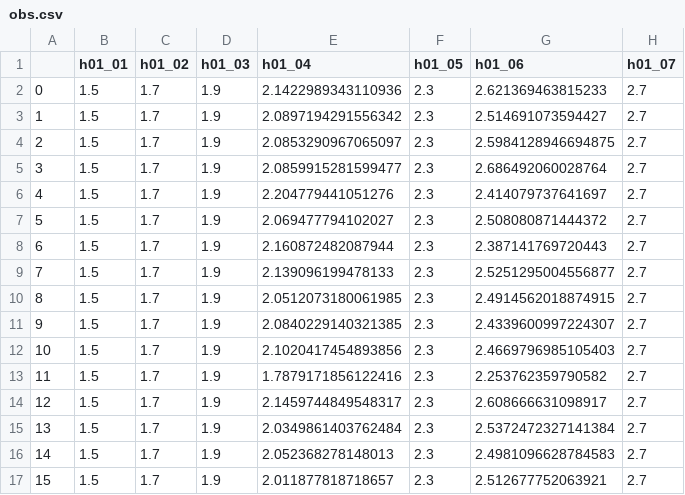
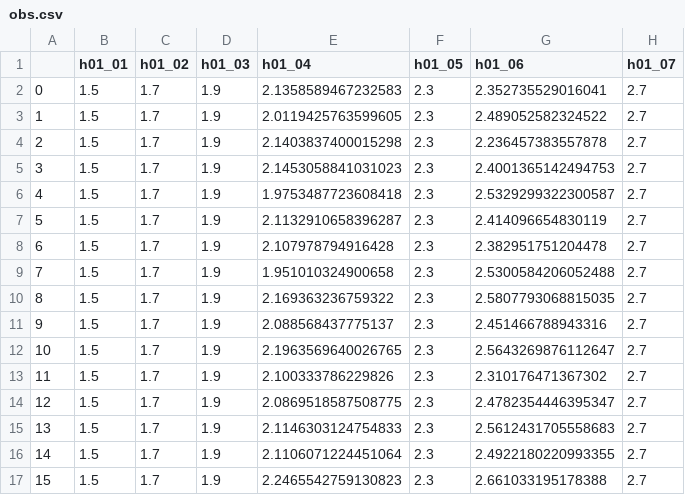
Before and after one commit to dwelter/pestpp, a CSV file: benchmarks/ies_10par_xsec/template/obs.csv, drawn as a sheet; only a part is shown; the diff covers the shown part only; the diff names each change by its address in the sheet, - before the commit and + after, or states it on an @@ line.

```diff
--- a/benchmarks/ies_10par_xsec/template/obs.csv
+++ b/benchmarks/ies_10par_xsec/template/obs.csv
-E2 (h01_04): 2.1422989343110936
+E2 (h01_04): 2.1358589467232583
-G2 (h01_06): 2.621369463815233
+G2 (h01_06): 2.352735529016041
-E3 (h01_04): 2.0897194291556342
+E3 (h01_04): 2.0119425763599605
-G3 (h01_06): 2.514691073594427
+G3 (h01_06): 2.489052582324522
-E4 (h01_04): 2.0853290967065097
+E4 (h01_04): 2.1403837400015298
-G4 (h01_06): 2.5984128946694875
+G4 (h01_06): 2.236457383557878
-E5 (h01_04): 2.0859915281599477
+E5 (h01_04): 2.1453058841031023
-G5 (h01_06): 2.686492060028764
+G5 (h01_06): 2.4001365142494753
-E6 (h01_04): 2.204779441051276
+E6 (h01_04): 1.9753487723608418
-G6 (h01_06): 2.414079737641697
+G6 (h01_06): 2.5329299322300587
-E7 (h01_04): 2.069477794102027
+E7 (h01_04): 2.1132910658396287
-G7 (h01_06): 2.508080871444372
+G7 (h01_06): 2.414096654830119
-E8 (h01_04): 2.160872482087944
+E8 (h01_04): 2.107978794916428
-G8 (h01_06): 2.387141769720443
+G8 (h01_06): 2.382951751204478
-E9 (h01_04): 2.139096199478133
+E9 (h01_04): 1.951010324900658
-G9 (h01_06): 2.5251295004556877
+G9 (h01_06): 2.5300584206052488
-E10 (h01_04): 2.0512073180061985
+E10 (h01_04): 2.169363236759322
-G10 (h01_06): 2.4914562018874915
+G10 (h01_06): 2.5807793068815035
-E11 (h01_04): 2.0840229140321385
+E11 (h01_04): 2.088568437775137
-G11 (h01_06): 2.4339600997224307
+G11 (h01_06): 2.451466788943316
-E12 (h01_04): 2.1020417454893856
+E12 (h01_04): 2.1963569640026765
-G12 (h01_06): 2.4669796985105403
+G12 (h01_06): 2.5643269876112647
-E13 (h01_04): 1.7879171856122416
+E13 (h01_04): 2.100333786229826
-G13 (h01_06): 2.253762359790582
+G13 (h01_06): 2.310176471367302
-E14 (h01_04): 2.1459744849548317
+E14 (h01_04): 2.0869518587508775
-G14 (h01_06): 2.608666631098917
+G14 (h01_06): 2.4782354446395347
-E15 (h01_04): 2.0349861403762484
+E15 (h01_04): 2.1146303124754833
-G15 (h01_06): 2.5372472327141384
+G15 (h01_06): 2.5612431705558683
-E16 (h01_04): 2.052368278148013
+E16 (h01_04): 2.1106071224451064
-G16 (h01_06): 2.4981096628784583
+G16 (h01_06): 2.4922180220993355
-E17 (h01_04): 2.011877818718657
+E17 (h01_04): 2.2465542759130823
-G17 (h01_06): 2.512677752063921
+G17 (h01_06): 2.661033195178388
```
Also changed, not shown: 28 edited cells elsewhere in this file, benchmarks/ies_10par_xsec/template/par.csv, benchmarks/ies_10par_xsec/template/pest.0.obs.csv, 20 other files.
